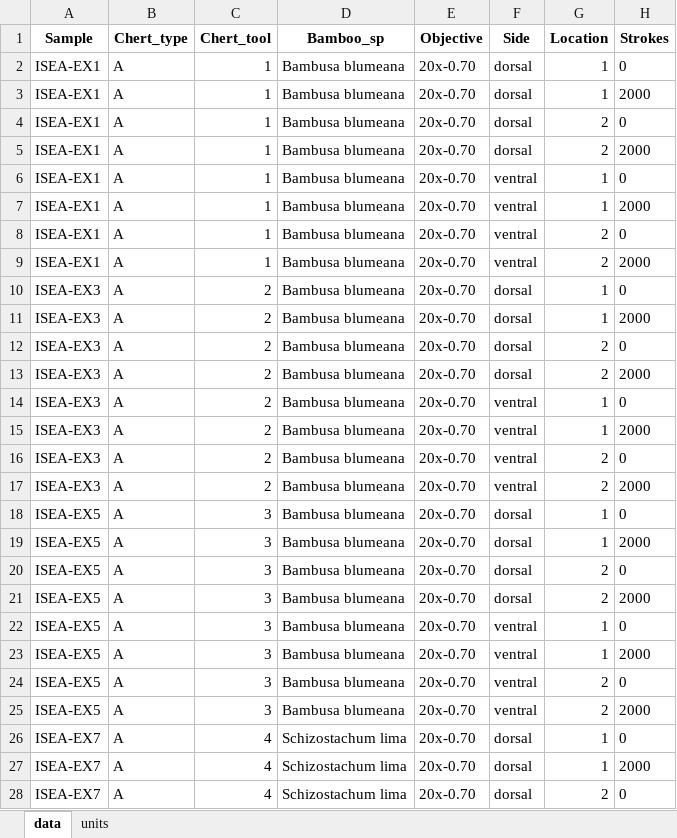
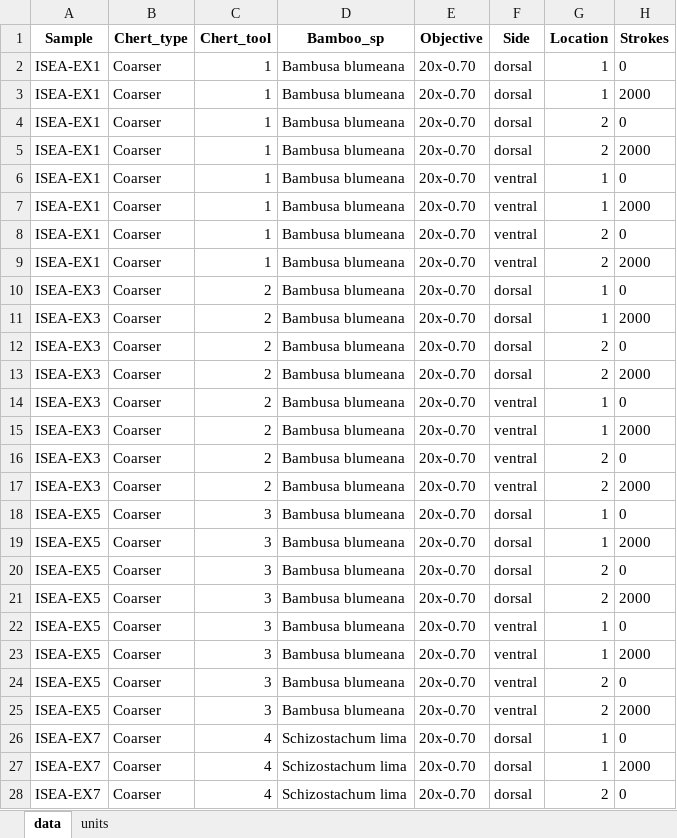
Before and after one commit to ivan-paleo/ISEA.usewear, an Excel workbook: analysis/derived_data/ISEA_use-wear_STA.xlsx, sheet data, drawn as a sheet; only a part is shown; values as stored, in another font and other column widths than the file's, no borders; the diff covers the shown part only; the diff names each change by its address in the sheet, - before the commit and + after, or states it on an @@ line.

```diff
--- a/analysis/derived_data/ISEA_use-wear_STA.xlsx (sheet data)
+++ b/analysis/derived_data/ISEA_use-wear_STA.xlsx (sheet data)
-B2:B28 (Chert_type): A
+B2:B28 (Chert_type): Coarser
```
Also changed, not shown: 69 edited cells elsewhere in this sheet, analysis/derived_data/ISEA_use-wear_weights.xlsx, analysis/stats/ISEA_use-wear_STA-stats.xlsx, 22 other files.
